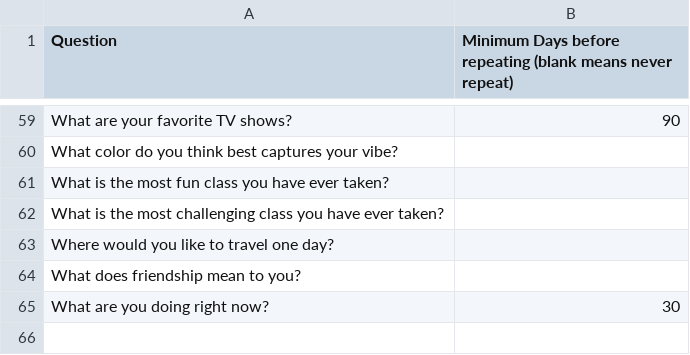
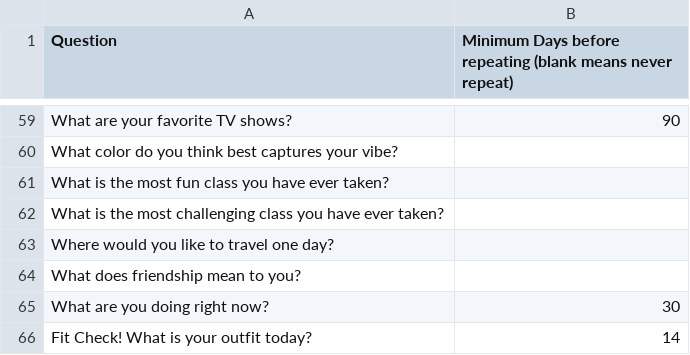
Before and after one commit to itsmartinoliver/bratty, a TSV file: question_data/questions.tsv, drawn as a sheet; only a part is shown, gaps mark what is left out; the diff names each change by its address in the sheet, - before the commit and + after, or states it on an @@ line.

Commit message:
Fit Question

```diff
--- a/question_data/questions.tsv
+++ b/question_data/questions.tsv
+row 66: Fit Check! What is your outfit today? | 14
```
